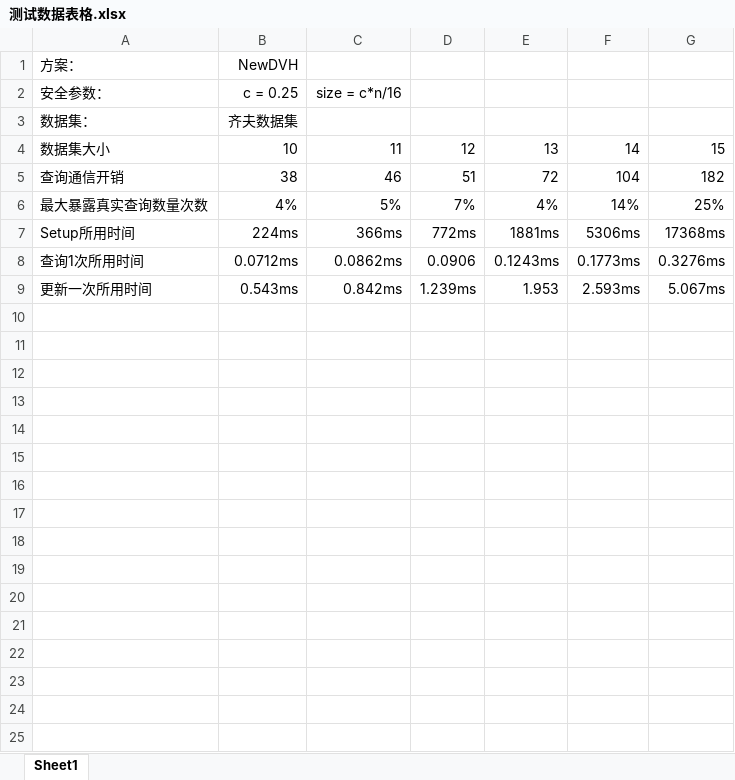
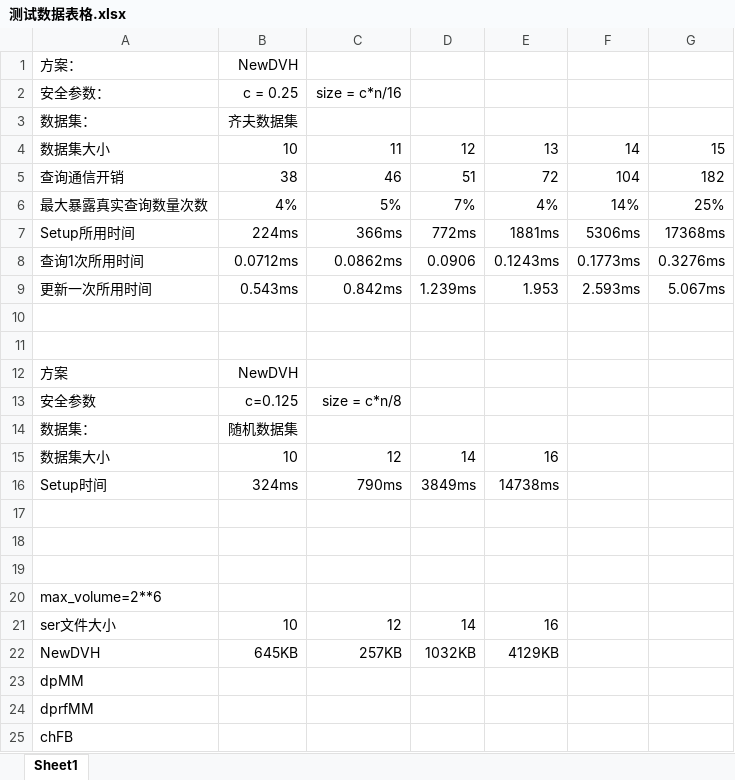
Before and after one commit to 1jt/Spider-Man, an Excel workbook: 测试数据表格.xlsx, sheet Sheet1, drawn as a sheet; values as stored, in another font and other column widths than the file's, no borders; the diff names each change by its address in the sheet, - before the commit and + after, or states it on an @@ line.

```diff
--- a/测试数据表格.xlsx (sheet Sheet1)
+++ b/测试数据表格.xlsx (sheet Sheet1)
+row 10: (empty)
+row 11: (empty)
+row 12: 方案 | NewDVH
+row 13: 安全参数 | c=0.125 | size = c*n/8
+row 14: 数据集： | 随机数据集
+row 15: 数据集大小 | 10 | 12 | 14 | 16
+row 16: Setup时间 | 324ms | 790ms | 3849ms | 14738ms
+row 17: (empty)
+row 18: (empty)
+row 19: (empty)
+row 20: max_volume=2**6
+row 21: ser文件大小 | 10 | 12 | 14 | 16
+row 22: NewDVH | 645KB | 257KB | 1032KB | 4129KB
+row 23: dpMM
+row 24: dprfMM
+row 25: chFB
```
Also changed, not shown: 13 other files.
